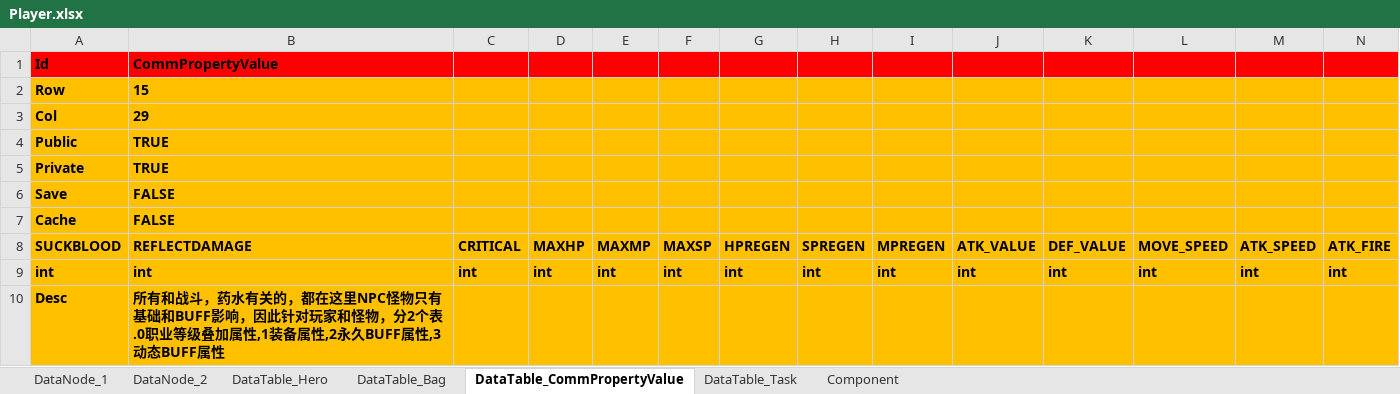
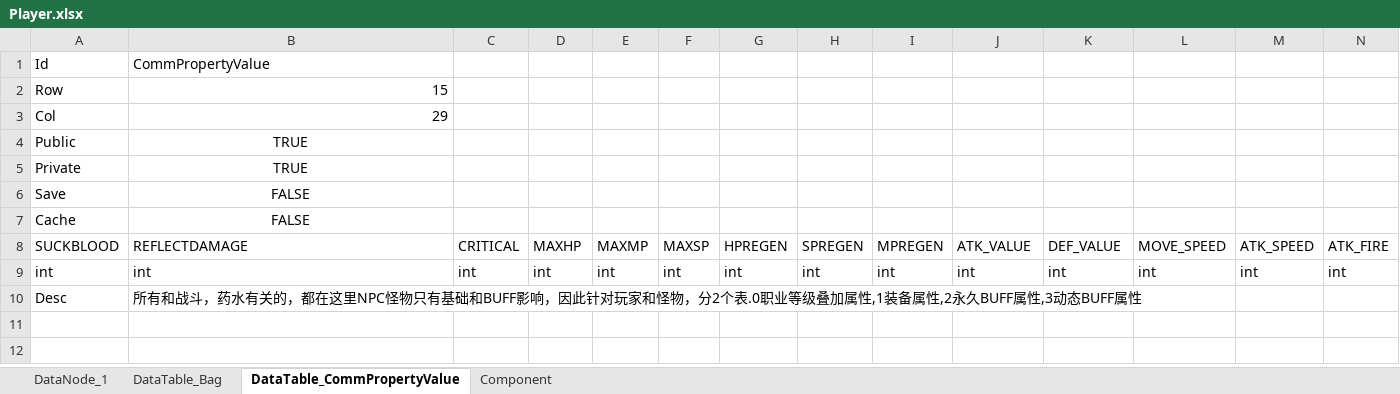
Before and after one commit to OpenArkStudio/ARK, an Excel workbook: Bin/resource/excel/Player.xlsx, sheet DataTable_CommPropertyValue, drawn as a sheet; only a part is shown; values as stored, in another font and other column widths than the file's, no borders; the diff covers the shown part only; the diff names each change by its address in the sheet, - before the commit and + after, or states it on an @@ line.

```diff
--- a/Bin/resource/excel/Player.xlsx (sheet DataTable_CommPropertyValue)
+++ b/Bin/resource/excel/Player.xlsx (sheet DataTable_CommPropertyValue)
-sheet tab: DataNode_2
-sheet tab: DataTable_Hero
-sheet tab: DataTable_Task
-A1:B7 bold: on
+A1:B7 bold: off
-A1:N1 fill: #FF0000
+A1:N1 fill: none
-A2:N10 fill: #FFC000
+A2:N10 fill: none
-B2:B3 alignment: left
+B2:B3 alignment: right
-B4:B7 alignment: left
+B4:B7 alignment: center
-A8:N9 bold: on
+A8:N9 bold: off
-A10:B10 bold: on
+A10:B10 bold: off
```
Also changed, not shown: cell formats elsewhere in this sheet, sheet DataNode_1, sheet DataTable_Bag, Bin/resource/excel/InitProperty.xlsx, Bin/resource/excel/Item.xlsx, 23 other files.
